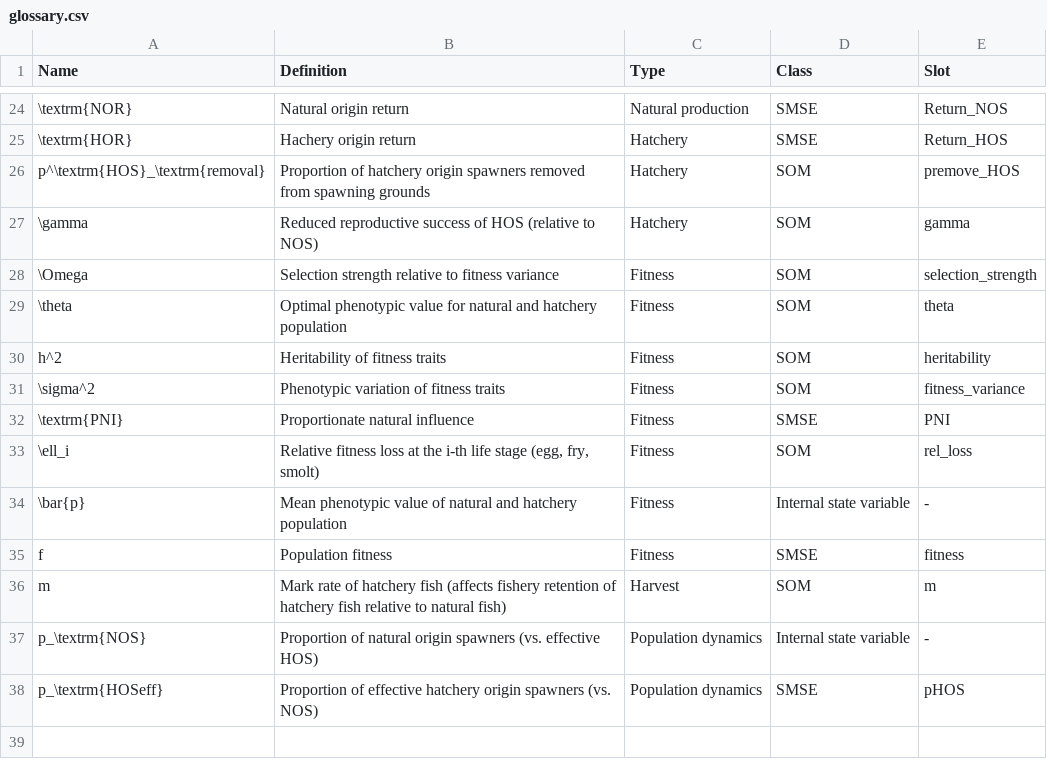
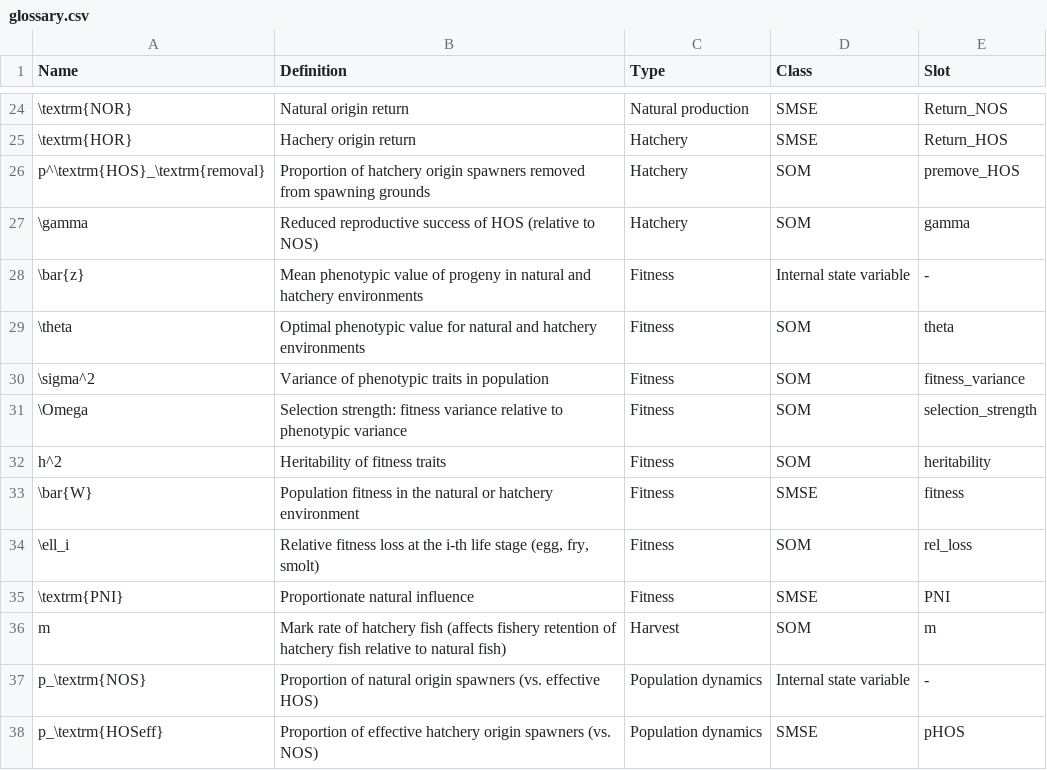
Before and after one commit to Blue-Matter/salmonMSE, a CSV file: vignettes/tables/glossary.csv, drawn as a sheet; only a part is shown, gaps mark what is left out.

Commit message:
Update fitness equations

```diff
--- a/vignettes/tables/glossary.csv
+++ b/vignettes/tables/glossary.csv
@@ -27,10 +27,10 @@ p^\textrm{HOS}_\textrm{removal},Proportion of hatchery origin spawners removed f
 \gamma,Reduced reproductive success of HOS (relative to NOS),Hatchery,SOM,gamma
-\Omega,Selection strength relative to fitness variance,Fitness,SOM,selection_strength
-\theta,Optimal phenotypic value for natural and hatchery population,Fitness,SOM,theta
+\bar{z},Mean phenotypic value of progeny in natural and hatchery environments,Fitness,Internal state variable,-
+\theta,Optimal phenotypic value for natural and hatchery environments,Fitness,SOM,theta
+\sigma^2,Variance of phenotypic traits in population,Fitness,SOM,fitness_variance
+\Omega,Selection strength: fitness variance relative to phenotypic variance,Fitness,SOM,selection_strength
 h^2,Heritability of fitness traits,Fitness,SOM,heritability
-\sigma^2,Phenotypic variation of fitness traits,Fitness,SOM,fitness_variance
+\bar{W},Population fitness in the natural or hatchery environment,Fitness,SMSE,fitness
+\ell_i,"Relative fitness loss at the i-th life stage (egg, fry, smolt)",Fitness,SOM,rel_loss
 \textrm{PNI},Proportionate natural influence,Fitness,SMSE,PNI
-\ell_i,"Relative fitness loss at the i-th life stage (egg, fry, smolt)",Fitness,SOM,rel_loss
-\bar{p},Mean phenotypic value of natural and hatchery population ,Fitness,Internal state variable,-
-f,Population fitness,Fitness,SMSE,fitness
 m,Mark rate of hatchery fish (affects fishery retention of hatchery fish relative to natural fish),Harvest,SOM,m
```
Also changed, not shown: 1 other file.
